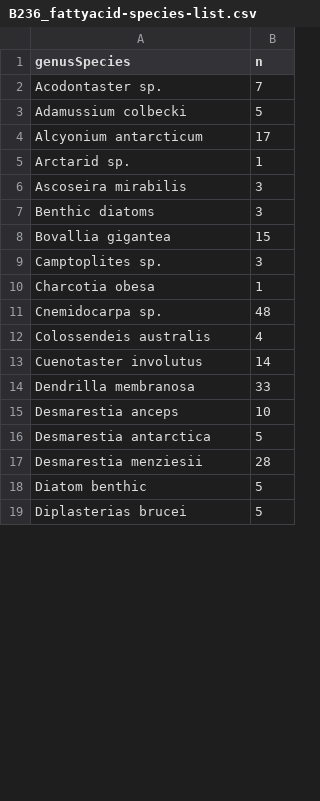
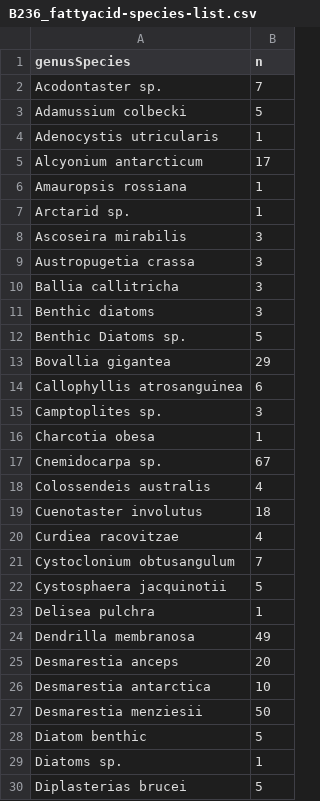
Before and after one commit to whippo/SeaweedGradients, a CSV file: Data/Biomarkers/FattyAcids/B236_fattyacid-species-list.csv, drawn as a sheet; only a part is shown; the diff covers the shown part only.

Commit message:
Entered last of data, updated species names, added phyla, common taxa

```diff
--- a/Data/Biomarkers/FattyAcids/B236_fattyacid-species-list.csv
+++ b/Data/Biomarkers/FattyAcids/B236_fattyacid-species-list.csv
@@ -3,17 +3,28 @@ Acodontaster sp.,7
 Adamussium colbecki,5
+Adenocystis utricularis,1
 Alcyonium antarcticum,17
+Amauropsis rossiana,1
 Arctarid sp.,1
 Ascoseira mirabilis,3
+Austropugetia crassa,3
+Ballia callitricha,3
 Benthic diatoms,3
-Bovallia gigantea,15
+Benthic Diatoms sp.,5
+Bovallia gigantea,29
+Callophyllis atrosanguinea,6
 Camptoplites sp.,3
 Charcotia obesa,1
-Cnemidocarpa sp.,48
+Cnemidocarpa sp.,67
 Colossendeis australis,4
-Cuenotaster involutus,14
-Dendrilla membranosa,33
-Desmarestia anceps,10
-Desmarestia antarctica,5
-Desmarestia menziesii,28
+Cuenotaster involutus,18
+Curdiea racovitzae,4
+Cystoclonium obtusangulum,7
+Cystosphaera jacquinotii,5
+Delisea pulchra,1
+Dendrilla membranosa,49
+Desmarestia anceps,20
+Desmarestia antarctica,10
+Desmarestia menziesii,50
 Diatom benthic,5
+Diatoms sp.,1
 Diplasterias brucei,5
```
Also changed, not shown: 21 added rows and 31 edited cells elsewhere in this file, Data/Biomarkers/FattyAcids/algaetable.csv, 1 other file.
